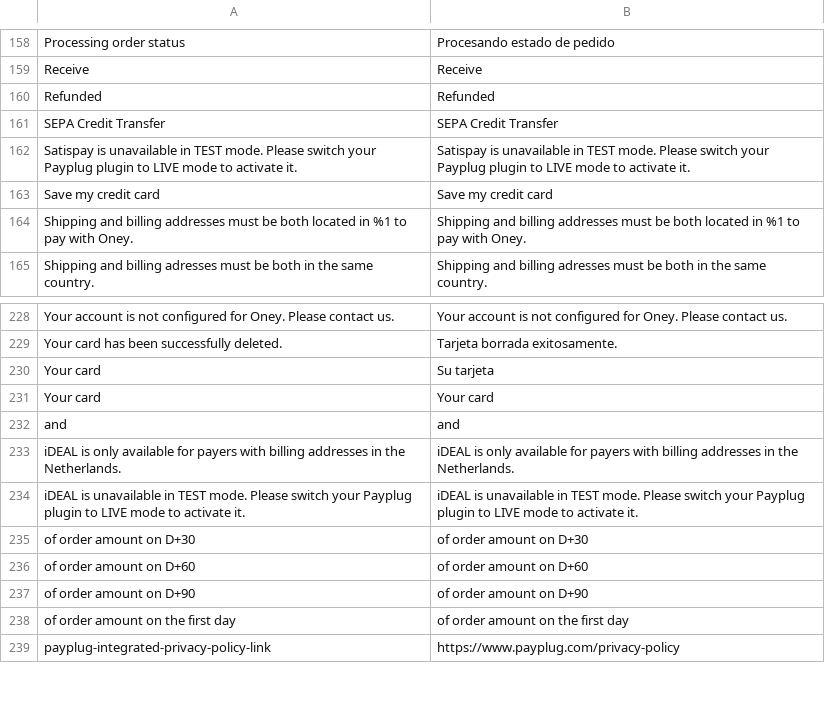
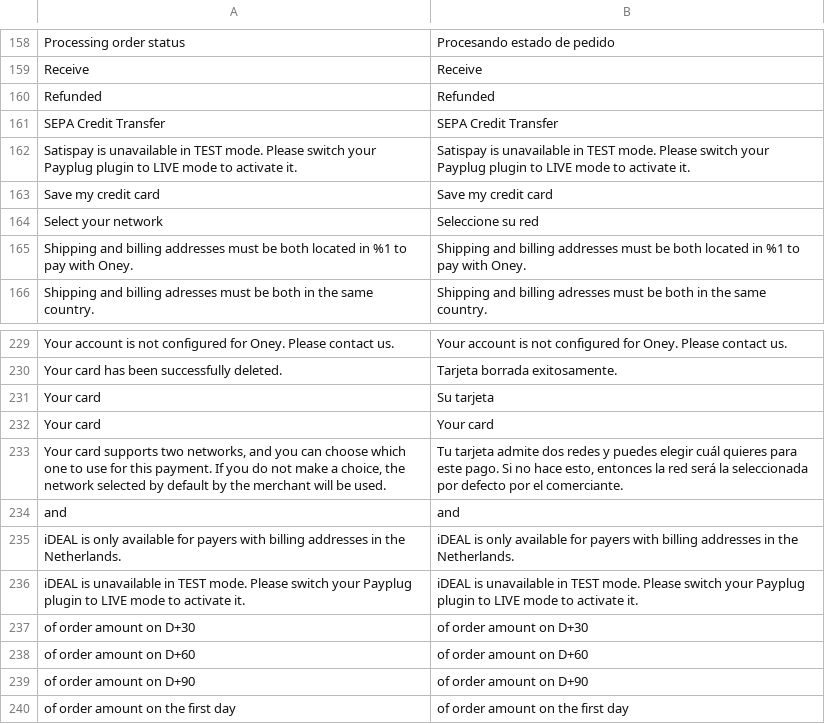
Before and after one commit to payplug/payplug-magento2, a CSV file: i18n/es_ES.csv, drawn as a sheet; only a part is shown, gaps mark what is left out; the shorter side is filled out with more unchanged rows.

```diff
--- a/i18n/es_ES.csv
+++ b/i18n/es_ES.csv
@@ -163,2 +163,3 @@
 "Save my credit card","Save my credit card"
+"Select your network","Seleccione su red"
 "Shipping and billing addresses must be both located in %1 to pay with Oney.","Shipping and billing addresses must be both located in %1 to pay with Oney."
@@ -231,2 +232,3 @@
 "Your card","Your card"
+"Your card supports two networks, and you can choose which one to use for this payment. If you do not make a choice, the network selected by default by the merchant will be used.","Tu tarjeta admite dos redes y puedes elegir cuál quieres para este pago. Si no hace esto, entonces la red será la seleccionada por defecto por el comerciante."
 "and","and"
```
Also changed, not shown: i18n/en_US.csv, i18n/fr_FR.csv, 7 other files.
